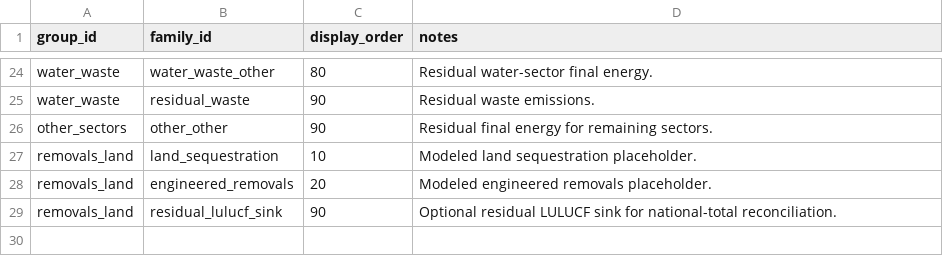
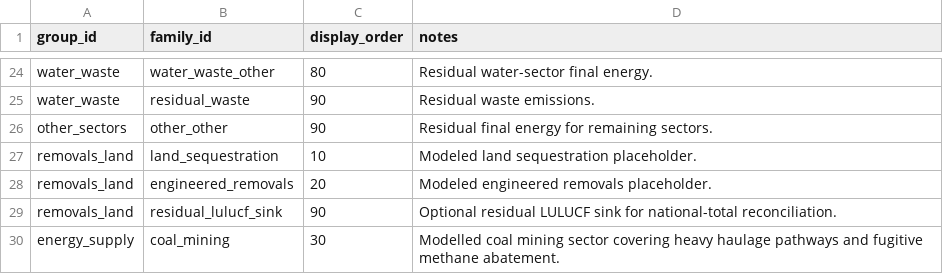
Before and after one commit to austimes/simple-msm, a CSV file: sector_trajectory_library/shared/system_structure_members.csv, drawn as a sheet; only a part is shown, gaps mark what is left out.

```diff
--- a/sector_trajectory_library/shared/system_structure_members.csv
+++ b/sector_trajectory_library/shared/system_structure_members.csv
@@ -29 +29,2 @@ removals_land,engineered_removals,20,Modeled engineered removals placeholder.
 removals_land,residual_lulucf_sink,90,Optional residual LULUCF sink for national-total reconciliation.
+energy_supply,coal_mining,30,Modelled coal mining sector covering heavy haulage pathways and fugitive methane abatement.
```
Also changed, not shown: sector_trajectory_library/shared/demand_growth_curves.csv, sector_trajectory_library/shared/families.csv, 7 other files.
